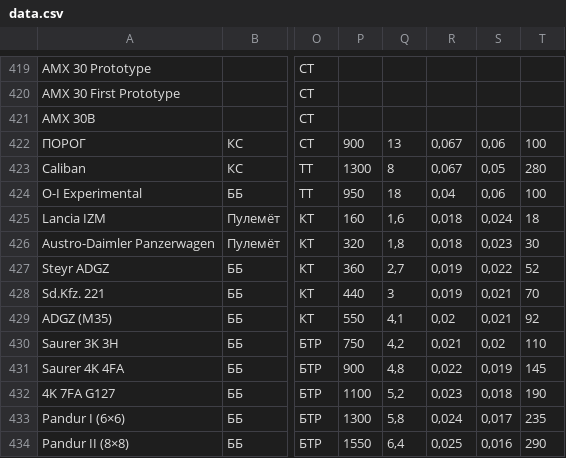
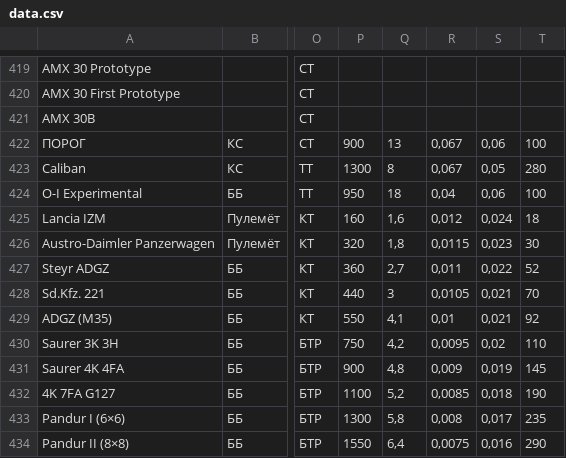
Before and after one commit to gamesstudii/landing, a CSV file: tankswars/data.csv, drawn as a sheet; only a part is shown, gaps mark what is left out; the diff names each change by its address in the sheet, - before the commit and + after, or states it on an @@ line.

```diff
--- a/tankswars/data.csv
+++ b/tankswars/data.csv
-R425: 0,018
+R425: 0,012
-R426: 0,018
+R426: 0,0115
-R427: 0,019
+R427: 0,011
-R428: 0,019
+R428: 0,0105
-R429: 0,02
+R429: 0,01
-R430: 0,021
+R430: 0,0095
-R431: 0,022
+R431: 0,009
-R432: 0,023
+R432: 0,0085
-R433: 0,024
+R433: 0,008
-R434: 0,025
+R434: 0,0075
```
Also changed, not shown: 2 other files.
